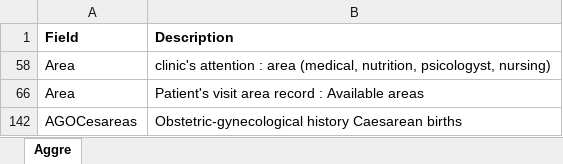
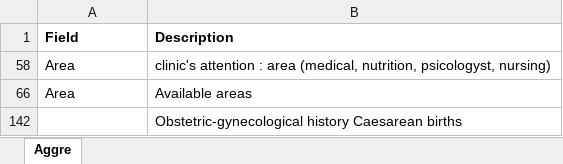
Before and after one commit to Shiyuan666/homework1, an Excel workbook: DataDictionary.xlsx, sheet Aggre, drawn as a sheet; values as stored, in another font and other column widths than the file's, no borders; conditional formats not drawn; the diff names each change by its address in the sheet, - before the commit and + after, or states it on an @@ line.

```diff
--- a/DataDictionary.xlsx (sheet Aggre)
+++ b/DataDictionary.xlsx (sheet Aggre)
-B66 (Description): Patient's visit area record : Available areas
+B66 (Description): Available areas
-A142 (Field): AGOCesareas
+A142 (Field): (empty)
```
Also changed, not shown: 1 other file.
